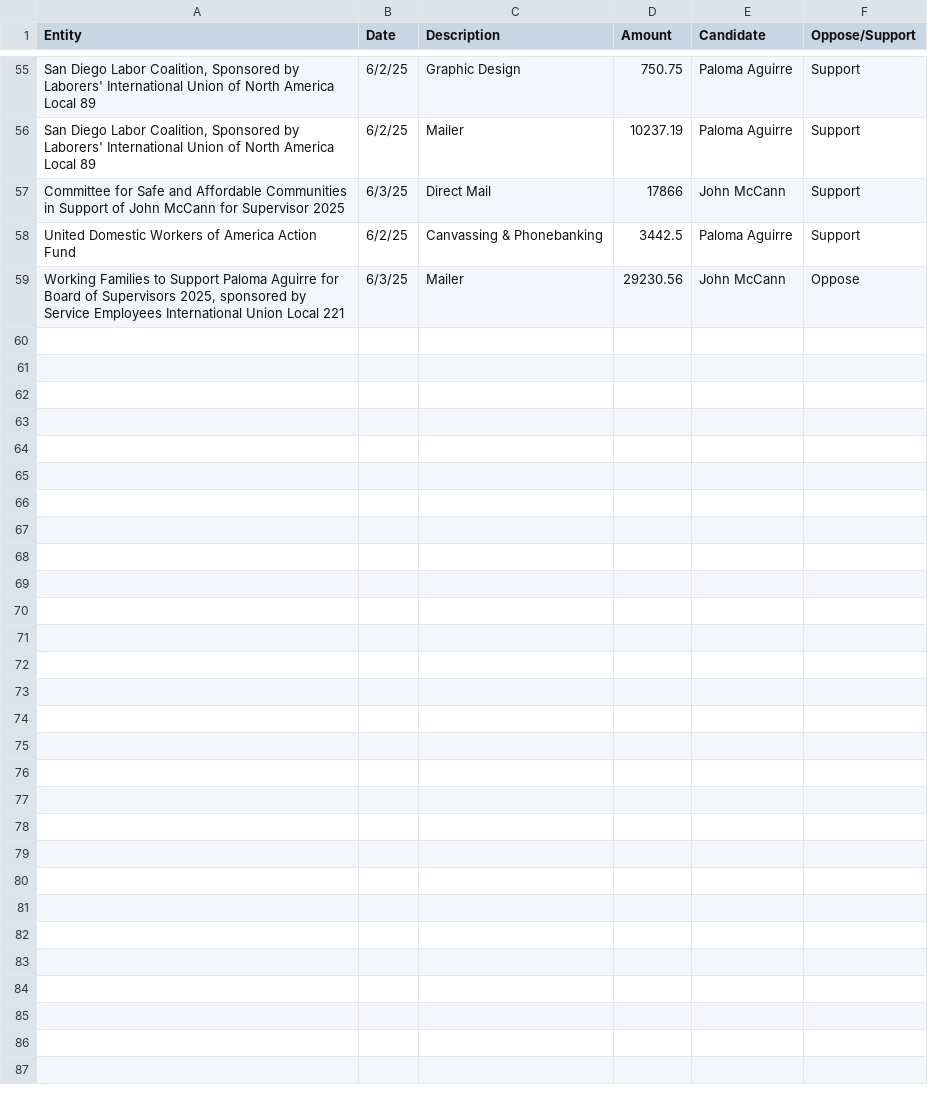
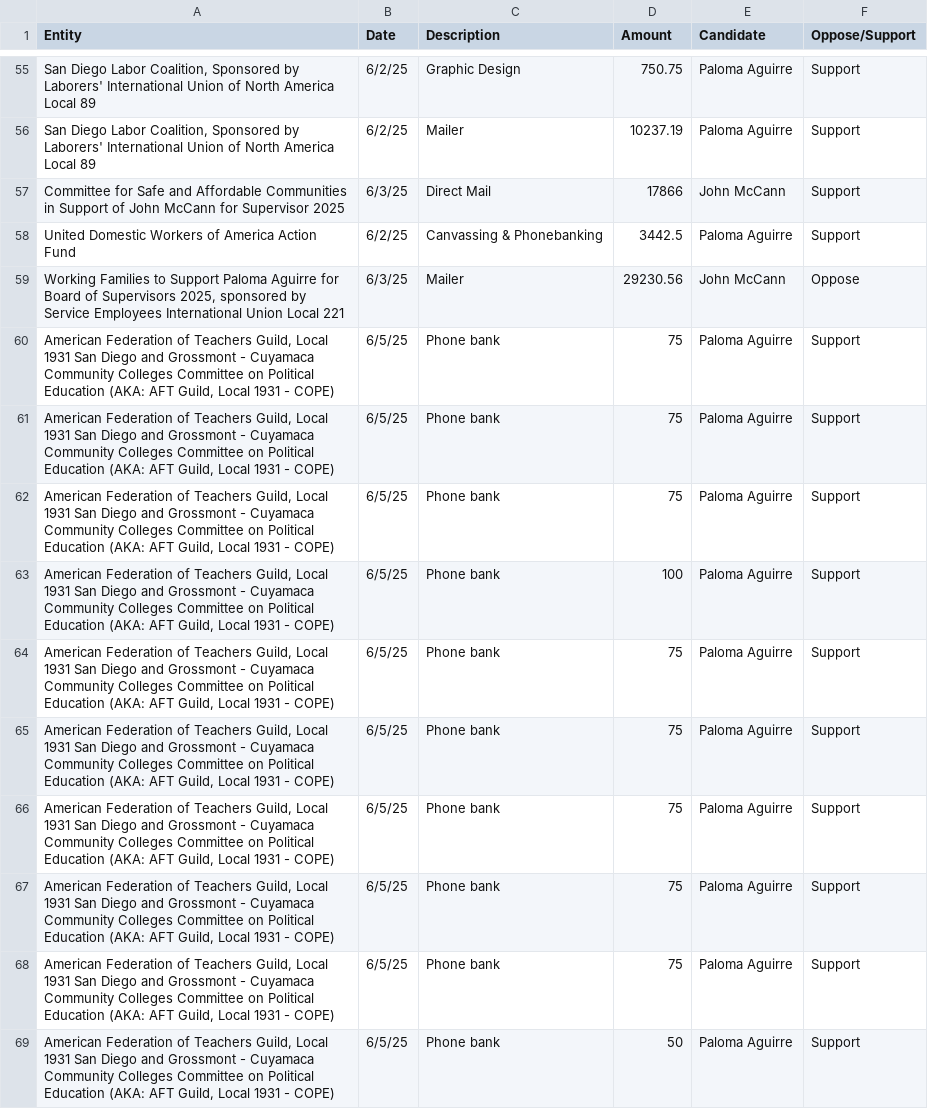
Before and after one commit to mph372/sd-d1-runoff-tracker, a CSV file: public/data/expenditures.csv, drawn as a sheet; only a part is shown, gaps mark what is left out; the diff covers the shown part only.

Commit message:
data 6/5

```diff
--- a/public/data/expenditures.csv
+++ b/public/data/expenditures.csv
@@ -59 +59,11 @@ United Domestic Workers of America Action Fund,6/2/25,Canvassing & Phonebanking,
 "Working Families to Support Paloma Aguirre for Board of Supervisors 2025, sponsored by Service Employees International Union Local 221",6/3/25,Mailer,29230.56,John McCann,Oppose
+"American Federation of Teachers Guild, Local 1931 San Diego and Grossmont - Cuyamaca Community Colleges Committee on Political Education (AKA: AFT Guild, Local 1931 - COPE)",6/5/25,Phone bank,75,Paloma Aguirre,Support
+"American Federation of Teachers Guild, Local 1931 San Diego and Grossmont - Cuyamaca Community Colleges Committee on Political Education (AKA: AFT Guild, Local 1931 - COPE)",6/5/25,Phone bank,75,Paloma Aguirre,Support
+"American Federation of Teachers Guild, Local 1931 San Diego and Grossmont - Cuyamaca Community Colleges Committee on Political Education (AKA: AFT Guild, Local 1931 - COPE)",6/5/25,Phone bank,75,Paloma Aguirre,Support
+"American Federation of Teachers Guild, Local 1931 San Diego and Grossmont - Cuyamaca Community Colleges Committee on Political Education (AKA: AFT Guild, Local 1931 - COPE)",6/5/25,Phone bank,100,Paloma Aguirre,Support
+"American Federation of Teachers Guild, Local 1931 San Diego and Grossmont - Cuyamaca Community Colleges Committee on Political Education (AKA: AFT Guild, Local 1931 - COPE)",6/5/25,Phone bank,75,Paloma Aguirre,Support
+"American Federation of Teachers Guild, Local 1931 San Diego and Grossmont - Cuyamaca Community Colleges Committee on Political Education (AKA: AFT Guild, Local 1931 - COPE)",6/5/25,Phone bank,75,Paloma Aguirre,Support
+"American Federation of Teachers Guild, Local 1931 San Diego and Grossmont - Cuyamaca Community Colleges Committee on Political Education (AKA: AFT Guild, Local 1931 - COPE)",6/5/25,Phone bank,75,Paloma Aguirre,Support
+"American Federation of Teachers Guild, Local 1931 San Diego and Grossmont - Cuyamaca Community Colleges Committee on Political Education (AKA: AFT Guild, Local 1931 - COPE)",6/5/25,Phone bank,75,Paloma Aguirre,Support
+"American Federation of Teachers Guild, Local 1931 San Diego and Grossmont - Cuyamaca Community Colleges Committee on Political Education (AKA: AFT Guild, Local 1931 - COPE)",6/5/25,Phone bank,75,Paloma Aguirre,Support
+"American Federation of Teachers Guild, Local 1931 San Diego and Grossmont - Cuyamaca Community Colleges Committee on Political Education (AKA: AFT Guild, Local 1931 - COPE)",6/5/25,Phone bank,50,Paloma Aguirre,Support
```
Also changed, not shown: 9 added rows elsewhere in this file, public/data/contributions.csv, 18 other files.
